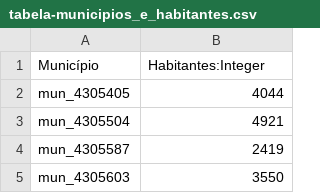
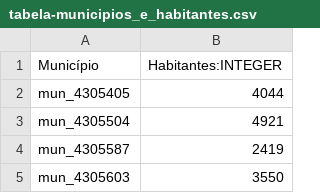
Before and after one commit to tbrugz/mapproc, a CSV file: work/input/tabela-municipios_e_habitantes.csv, drawn as a sheet; only a part is shown.

```diff
--- a/work/input/tabela-municipios_e_habitantes.csv
+++ b/work/input/tabela-municipios_e_habitantes.csv
@@ -1,2 +1,2 @@
-Município;Habitantes:Integer
+Município;Habitantes:INTEGER
 mun_4305405;4044
```
Also changed, not shown: 6 other files.
